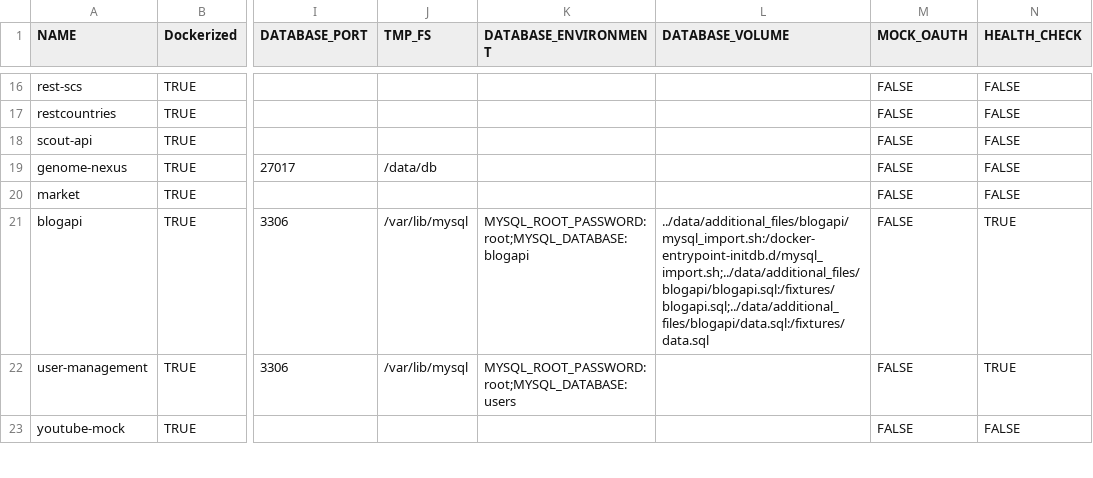
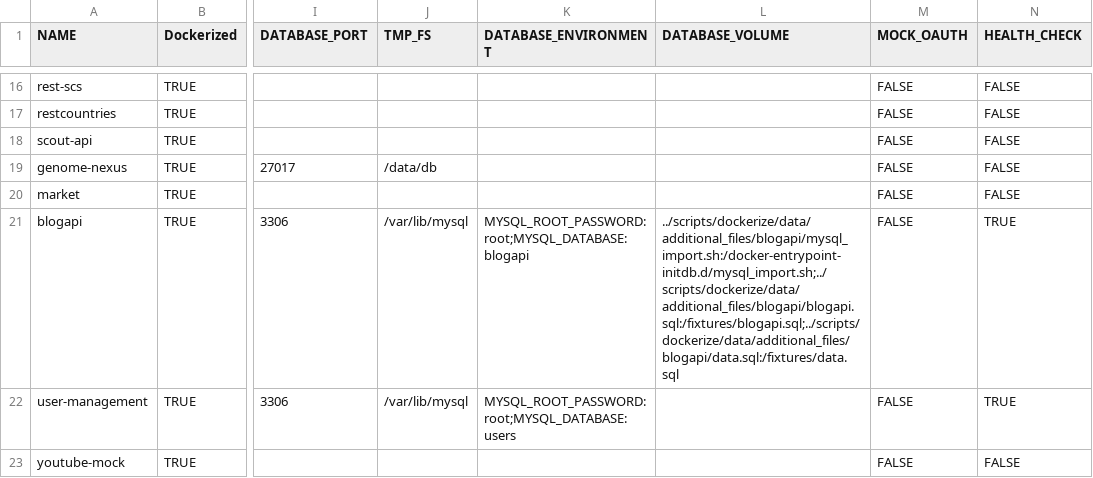
Before and after one commit to aster-test-generation/Co-Aster-EMB, a CSV file: scripts/dockerize/data/sut.csv, drawn as a sheet; only a part is shown, gaps mark what is left out; the diff covers the shown part only; the diff names each change by its address in the sheet, - before the commit and + after, or states it on an @@ line.

Commit message:
generation of dockerfiles

```diff
--- a/scripts/dockerize/data/sut.csv
+++ b/scripts/dockerize/data/sut.csv
-L21 (DATABASE_VOLUME): ../data/additional_files/blogapi/mysql_import.sh:/docker-entrypoint-initdb.d/mysql_import.sh;../data/additional_files/blogapi/blogapi.sql:/fixtures/blogapi.sql;../data/additional_files/blogapi/data.sql:/fixtures/data.sql
+L21 (DATABASE_VOLUME): ../scripts/dockerize/data/additional_files/blogapi/mysql_import.sh:/docker-entrypoint-initdb.d/mysql_import.sh;../scripts/dockerize/data/additional_files/blogapi/blogapi.sql:/fixtures/blogapi.sql;../scripts/dockerize/data/additional_files/blogapi/data.sql:/fixtures/data.sql
```
Also changed, not shown: 1 added row and 5 edited cells elsewhere in this file, 7 other files.
